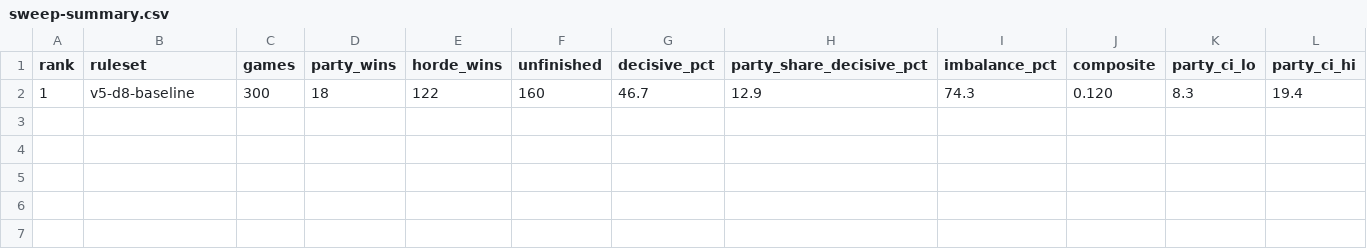
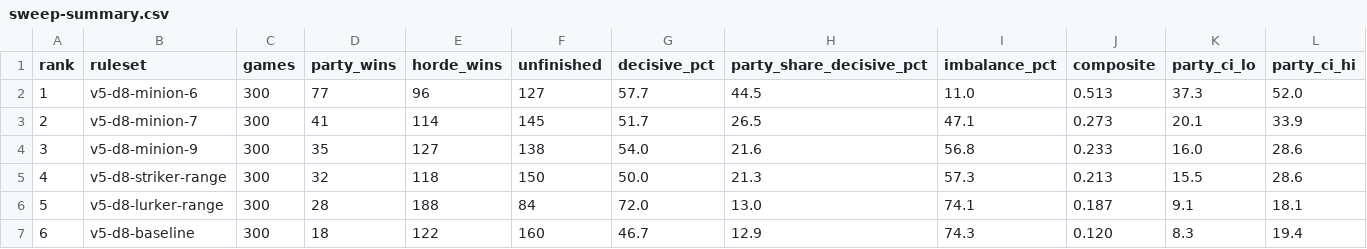
Before and after one commit to mbutler/yes-hybrid, a CSV file: reports/v5-overnight/sweep-summary.csv, drawn as a sheet; only a part is shown; addresses are those after the commit; rows hold the shown columns only; the diff names each change by its address in the sheet, - before the commit and + after, or states it on an @@ line.

```diff
--- a/reports/v5-overnight/sweep-summary.csv
+++ b/reports/v5-overnight/sweep-summary.csv
+row 2: 1 | v5-d8-minion-6 | 300 | 77 | 96 | 127 | 57.7 | 44.5 | 11.0 | 0.513 | 37.3 | 52.0
+row 3: 2 | v5-d8-minion-7 | 300 | 41 | 114 | 145 | 51.7 | 26.5 | 47.1 | 0.273 | 20.1 | 33.9
+row 4: 3 | v5-d8-minion-9 | 300 | 35 | 127 | 138 | 54.0 | 21.6 | 56.8 | 0.233 | 16.0 | 28.6
+row 5: 4 | v5-d8-striker-range | 300 | 32 | 118 | 150 | 50.0 | 21.3 | 57.3 | 0.213 | 15.5 | 28.6
+row 6: 5 | v5-d8-lurker-range | 300 | 28 | 188 | 84 | 72.0 | 13.0 | 74.1 | 0.187 | 9.1 | 18.1
-A7 (rank): 1
+A7 (rank): 6
```
Also changed, not shown: 53 other files.
